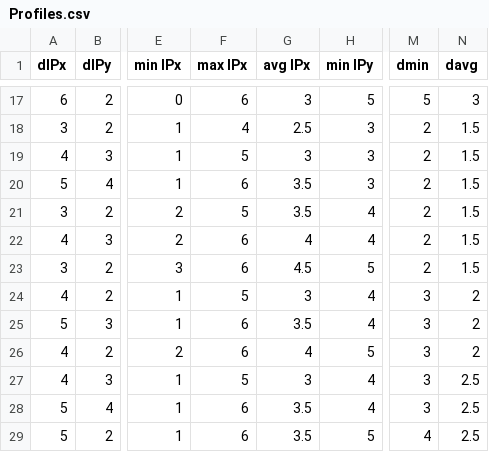
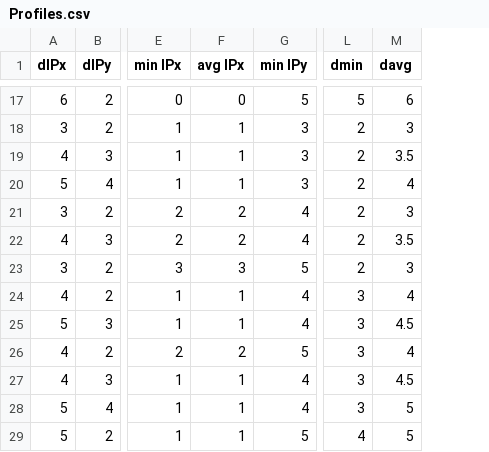
Before and after one commit to oliviercailloux/Compromise-XP, a CSV file: Profiles.csv, drawn as a sheet; only a part is shown, gaps mark what is left out; removed rows and columns are numbered as before the commit, all else as after; the diff covers the shown part only; the diff names each change by its address in the sheet, - before the commit and + after, or states it on an @@ line.

Commit message:
Del redundant columns

```diff
--- a/Profiles.csv
+++ b/Profiles.csv
-column F (max lPx), rows 17-29: 6 | 4 | 5 | 6 | 5 | 6 | 6 | 5 | 6 | 6 | 5 | 6 | 6
-F17 (avg lPx): 3
+F17 (avg lPx): 0
-M17 (davg): 3
+M17 (davg): 6
-F18 (avg lPx): 2.5
+F18 (avg lPx): 1
-M18 (davg): 1.5
+M18 (davg): 3
-F19 (avg lPx): 3
+F19 (avg lPx): 1
-M19 (davg): 1.5
+M19 (davg): 3.5
-F20 (avg lPx): 3.5
+F20 (avg lPx): 1
-M20 (davg): 1.5
+M20 (davg): 4
-F21 (avg lPx): 3.5
+F21 (avg lPx): 2
-M21 (davg): 1.5
+M21 (davg): 3
-F22 (avg lPx): 4
+F22 (avg lPx): 2
-M22 (davg): 1.5
+M22 (davg): 3.5
-F23 (avg lPx): 4.5
+F23 (avg lPx): 3
-M23 (davg): 1.5
+M23 (davg): 3
-F24 (avg lPx): 3
+F24 (avg lPx): 1
-M24 (davg): 2
+M24 (davg): 4
-F25 (avg lPx): 3.5
+F25 (avg lPx): 1
-M25 (davg): 2
+M25 (davg): 4.5
-F26 (avg lPx): 4
+F26 (avg lPx): 2
-M26 (davg): 2
+M26 (davg): 4
-F27 (avg lPx): 3
+F27 (avg lPx): 1
-M27 (davg): 2.5
+M27 (davg): 4.5
-F28:F29 (avg lPx): 3.5
+F28:F29 (avg lPx): 1
-M28:M29 (davg): 2.5
+M28:M29 (davg): 5
```
Also changed, not shown: 30 edited cells elsewhere in this file.
